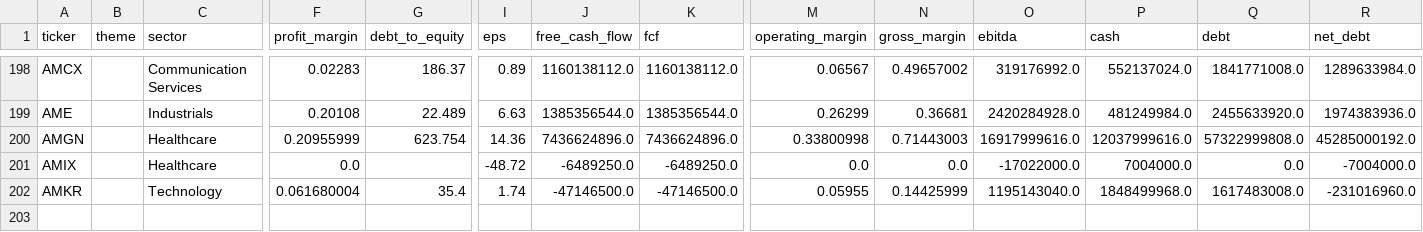
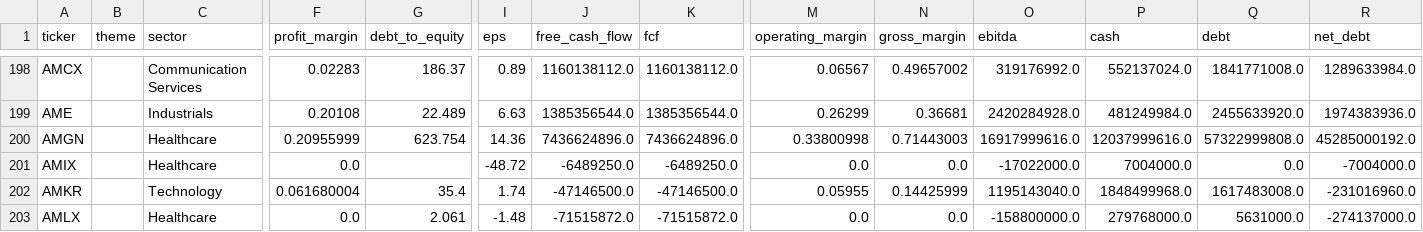
Before and after one commit to YuzeJ21/Stock-Analysis, a CSV file: data/fundamentals.csv, drawn as a sheet; only a part is shown, gaps mark what is left out; rows hold the shown columns only; the diff names each change by its address in the sheet, - before the commit and + after, or states it on an @@ line.

```diff
--- a/data/fundamentals.csv
+++ b/data/fundamentals.csv
+row 203: AMLX |  | Healthcare | 0.0 | 2.061 | -1.48 | -71515872.0 | -71515872.0 | 0.0 | 0.0 | -158800000.0 | 279768000.0 | 5631000.0 | -274137000.0
```
Also changed, not shown: data/reviewed_batch_proofs.csv.
